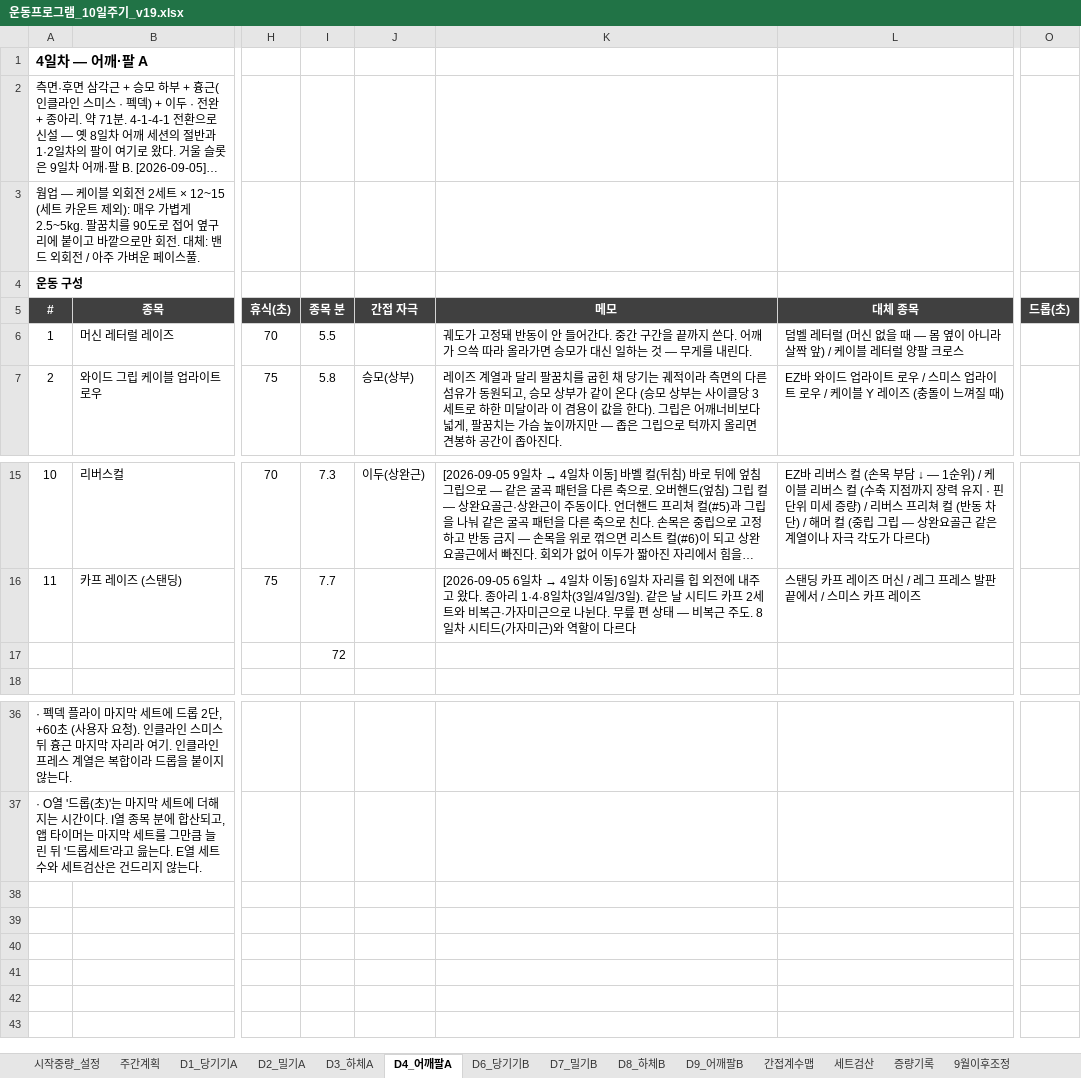
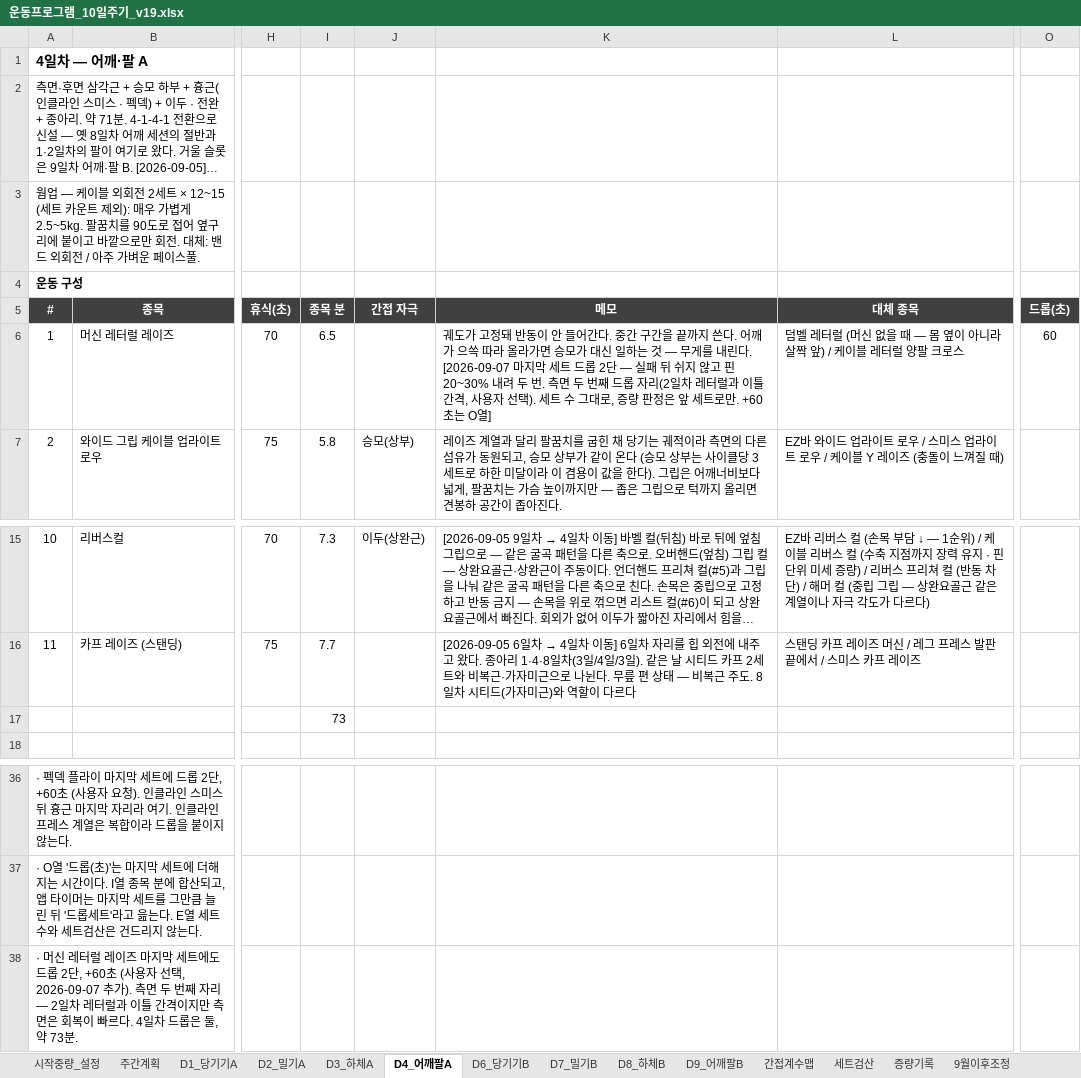
Before and after one commit to ktmffl-max/health1234, an Excel workbook: 운동프로그램_10일주기_v19.xlsx, sheet D4_어깨팔A, drawn as a sheet; only a part is shown, gaps mark what is left out; long unchanged cells end in …; values as stored, in another font and other column widths than the file's, no borders; conditional formats not drawn; rows hold the shown columns only; the diff names each change by its address in the sheet, - before the commit and + after, or states it on an @@ line.

```diff
--- a/운동프로그램_10일주기_v19.xlsx (sheet D4_어깨팔A)
+++ b/운동프로그램_10일주기_v19.xlsx (sheet D4_어깨팔A)
@@ column A (#) renumbered in row 2 @@
-I6 (종목 분): 5.5
+I6 (종목 분): 6.5
-K6 (메모): …내린다.
+K6 (메모): …내린다. [2026-09-07 마지막 세트 드롭 2단 — 실패 뒤 쉬지 않고 핀 20~30% 내려 두 번. 측면 두 번째 드롭 자리(2일차 레터럴과 이틀 간격, 사용자 선택). 세트 수 그대로, 증량 판정은 앞 세트로만. +60초는 O열]
-O6 (드롭(초)): (empty)
+O6 (드롭(초)): 60
-I17 (종목 분): 72
+I17 (종목 분): 73
+row 38: · 머신 레터럴 레이즈 마지막 세트에도 드롭 2단, +60초 (사용자 선택, 2026-09-07 추가). 측면 두 번째 자리 — 2일차 레터럴과 이틀 간격이지만 측면은 회복이 빠르다. 4일차 드롭은 둘, 약 73분.
```
Also changed, not shown: sheet D3_하체A, sheet 주간계획, sheet D6_당기기B, 2 other files.
